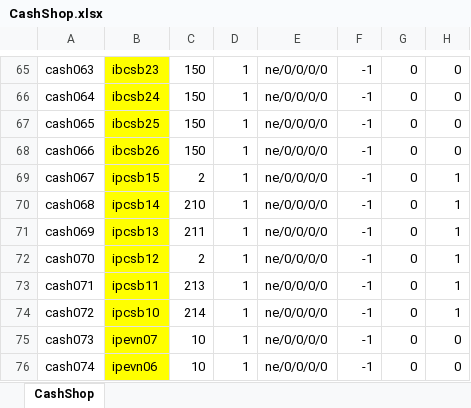
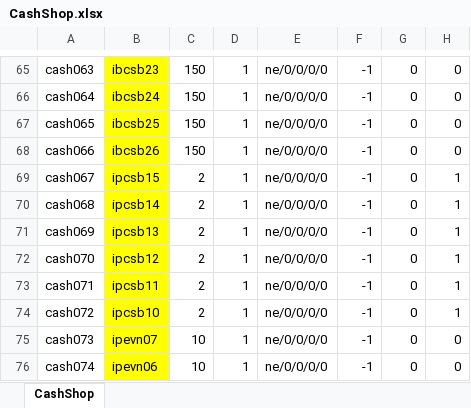
Before and after one commit to juangraydev/nexus-database, an Excel workbook: gu_in/ItemCash.edf/CashShop.xlsx, sheet CashShop, drawn as a sheet; only a part is shown, gaps mark what is left out; values as stored, in another font and other column widths than the file's, no borders; the diff names each change by its address in the sheet, - before the commit and + after, or states it on an @@ line.

```diff
--- a/gu_in/ItemCash.edf/CashShop.xlsx (sheet CashShop)
+++ b/gu_in/ItemCash.edf/CashShop.xlsx (sheet CashShop)
-C70: 210
+C70: 2
-C71: 211
+C71: 2
-C73: 213
+C73: 2
-C74: 214
+C74: 2
```
Also changed, not shown: 3 other files.
